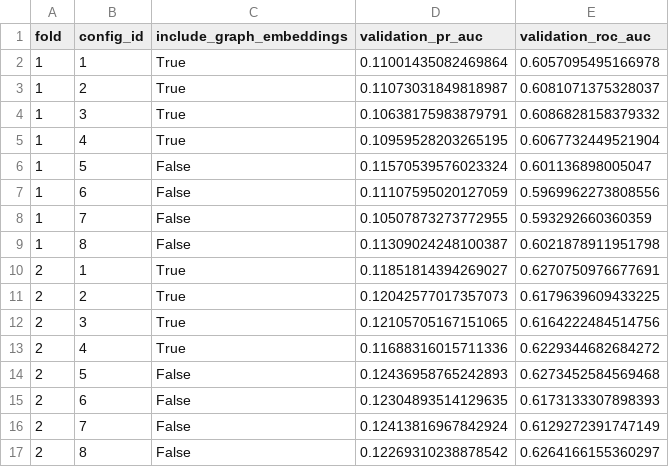
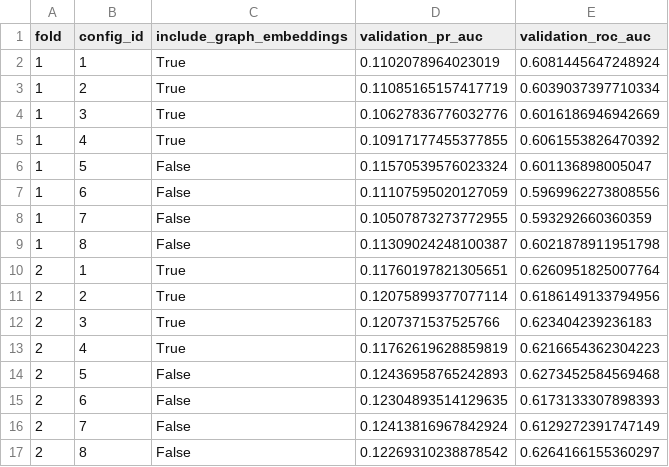
Before and after one commit to Harshithpatali/Graph-anomaly-supervised-neural-prediction, a CSV file: reports/research/tuning_validation_summary.csv, drawn as a sheet.

```diff
--- a/reports/research/tuning_validation_summary.csv
+++ b/reports/research/tuning_validation_summary.csv
@@ -1,6 +1,6 @@
 fold,config_id,include_graph_embeddings,validation_pr_auc,validation_roc_auc
-1,1,True,0.11001435082469864,0.6057095495166978
-1,2,True,0.11073031849818987,0.6081071375328037
-1,3,True,0.10638175983879791,0.6086828158379332
-1,4,True,0.10959528203265195,0.6067732449521904
+1,1,True,0.1102078964023019,0.6081445647248924
+1,2,True,0.11085165157417719,0.6039037397710334
+1,3,True,0.10627836776032776,0.6016186946942669
+1,4,True,0.10917177455377855,0.6061553826470392
 1,5,False,0.11570539576023324,0.601136898005047
@@ -9,6 +9,6 @@ fold,config_id,include_graph_embeddings,validation_pr_auc,validation_roc_auc
 1,8,False,0.11309024248100387,0.6021878911951798
-2,1,True,0.11851814394269027,0.6270750976677691
-2,2,True,0.12042577017357073,0.6179639609433225
-2,3,True,0.12105705167151065,0.6164222484514756
-2,4,True,0.11688316015711336,0.6229344682684272
+2,1,True,0.11760197821305651,0.6260951825007764
+2,2,True,0.12075899377077114,0.6186149133794956
+2,3,True,0.1207371537525766,0.623404239236183
+2,4,True,0.11762619628859819,0.6216654362304223
 2,5,False,0.12436958765242893,0.6273452584569468
```
Also changed, not shown: 3 other files.
